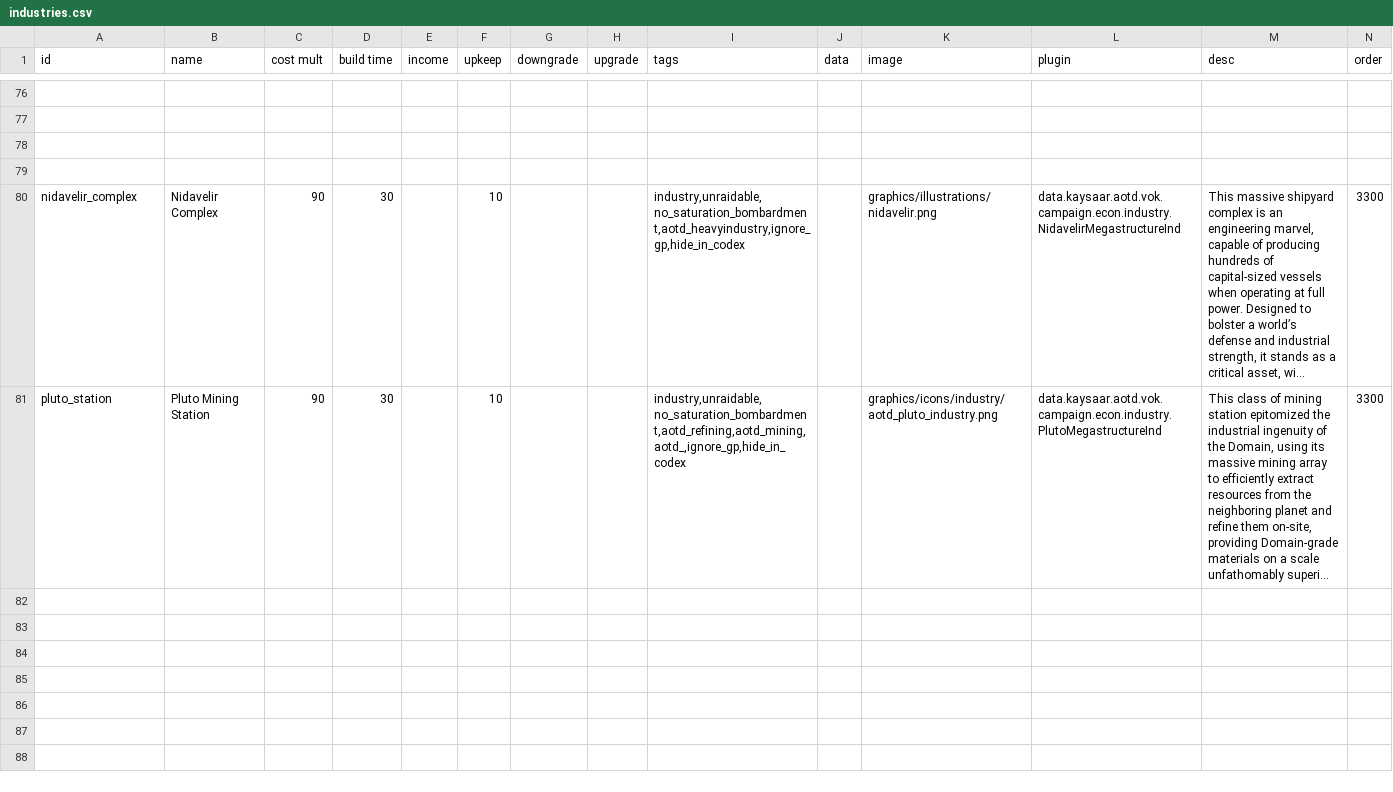
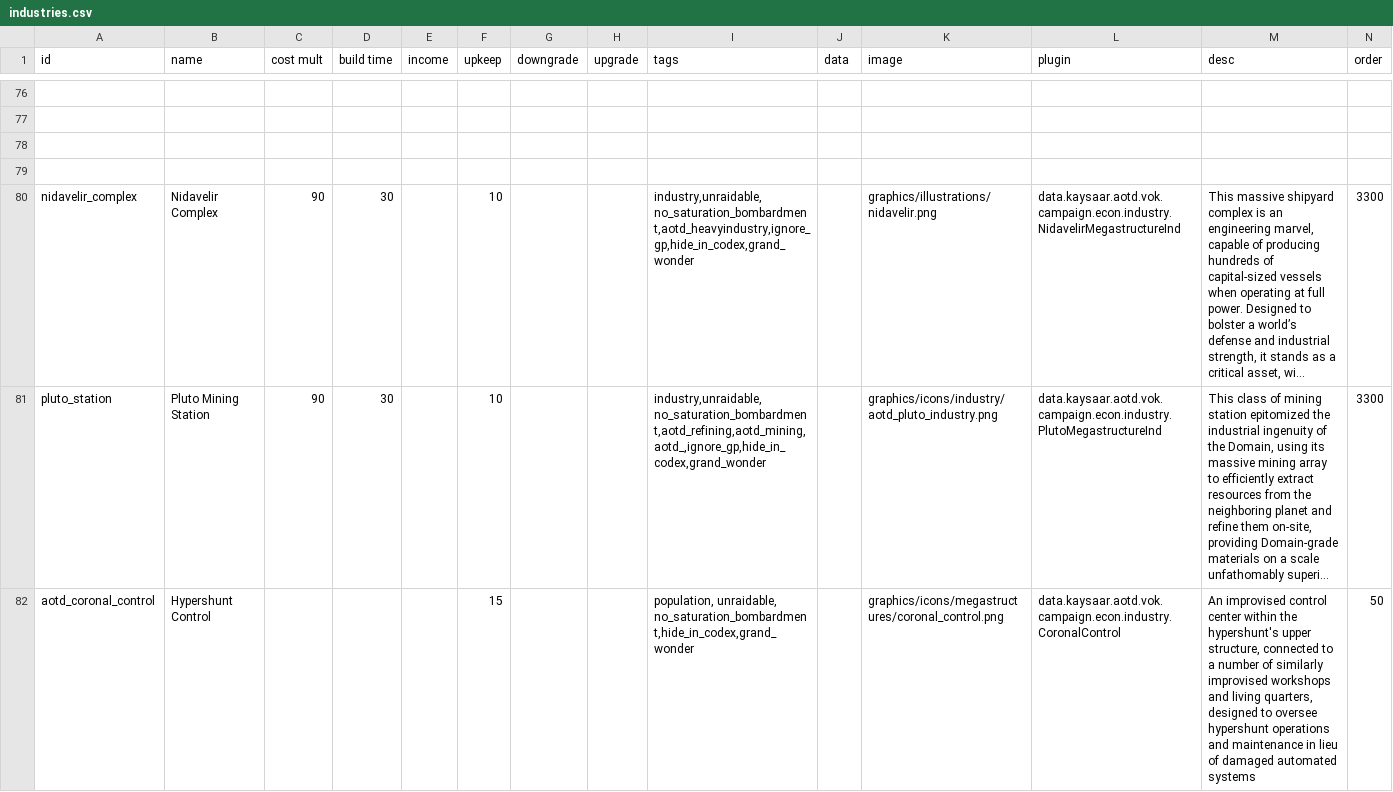
Before and after one commit to Kaysaar/Ashes-Of-The-Domain-VOK, a CSV file: data/campaign/industries.csv, drawn as a sheet; only a part is shown, gaps mark what is left out; long unchanged cells end in …; rows hold the shown columns only; the diff covers the shown part only; the diff names each change by its address in the sheet, - before the commit and + after, or states it on an @@ line.

```diff
--- a/data/campaign/industries.csv
+++ b/data/campaign/industries.csv
-I80 (tags): industry,unraidable, no_saturation_bombardment,aotd_heavyindustry,ignore_gp,hide_in_codex
+I80 (tags): industry,unraidable, no_saturation_bombardment,aotd_heavyindustry,ignore_gp,hide_in_codex,grand_wonder
-I81 (tags): industry,unraidable, no_saturation_bombardment,aotd_refining,aotd_mining,aotd_,ignore_gp,hide_in_codex
+I81 (tags): industry,unraidable, no_saturation_bombardment,aotd_refining,aotd_mining,aotd_,ignore_gp,hide_in_codex,grand_wonder
+row 82: aotd_coronal_control | Hypershunt Control |  |  |  | 15 |  |  | population, unraidable, no_saturation_bombardment,hide_in_codex,grand_wonder |  | graphics/icons/megastructures/coronal_control.png | data.kaysaar.aotd.vok.campaign.econ.industry.CoronalControl | An improvised control center within the hypershunt's upper structure, connected to a number of similarly improvised workshops and living quarters, designed to oversee hypershunt operations and maintenance in lieu of damaged automated systems | 50
```
Also changed, not shown: 8 added rows and 5 edited cells elsewhere in this file, data/campaign/aotd_megastructure.csv, data/campaign/aotd_project_stages.csv, 41 other files.
